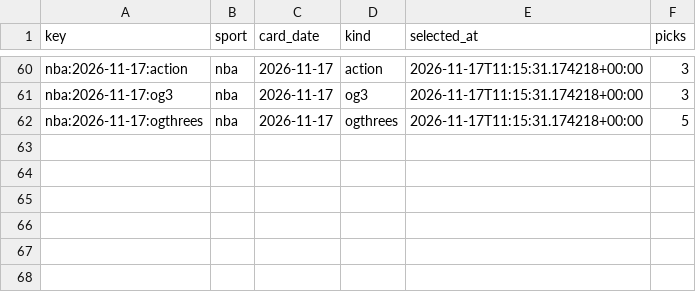
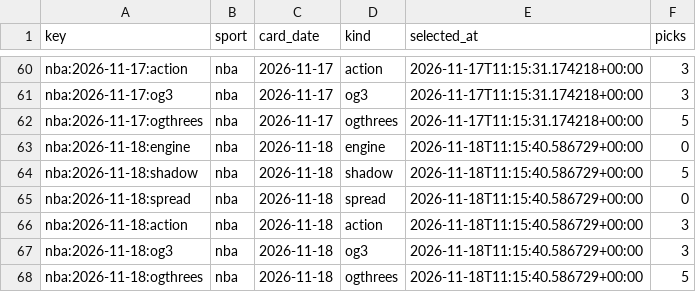
Before and after one commit to PirateKingInc/test-m11, a CSV file: ledger/card_days.csv, drawn as a sheet; only a part is shown, gaps mark what is left out; the diff names each change by its address in the sheet, - before the commit and + after, or states it on an @@ line.

```diff
--- a/ledger/card_days.csv
+++ b/ledger/card_days.csv
+row 63: nba:2026-11-18:engine | nba | 2026-11-18 | engine | 2026-11-18T11:15:40.586729+00:00 | 0
+row 64: nba:2026-11-18:shadow | nba | 2026-11-18 | shadow | 2026-11-18T11:15:40.586729+00:00 | 5
+row 65: nba:2026-11-18:spread | nba | 2026-11-18 | spread | 2026-11-18T11:15:40.586729+00:00 | 0
+row 66: nba:2026-11-18:action | nba | 2026-11-18 | action | 2026-11-18T11:15:40.586729+00:00 | 3
+row 67: nba:2026-11-18:og3 | nba | 2026-11-18 | og3 | 2026-11-18T11:15:40.586729+00:00 | 3
+row 68: nba:2026-11-18:ogthrees | nba | 2026-11-18 | ogthrees | 2026-11-18T11:15:40.586729+00:00 | 5
```
Also changed, not shown: ledger/action_card.csv, ledger/engine_game_grades.csv, 12 other files.
